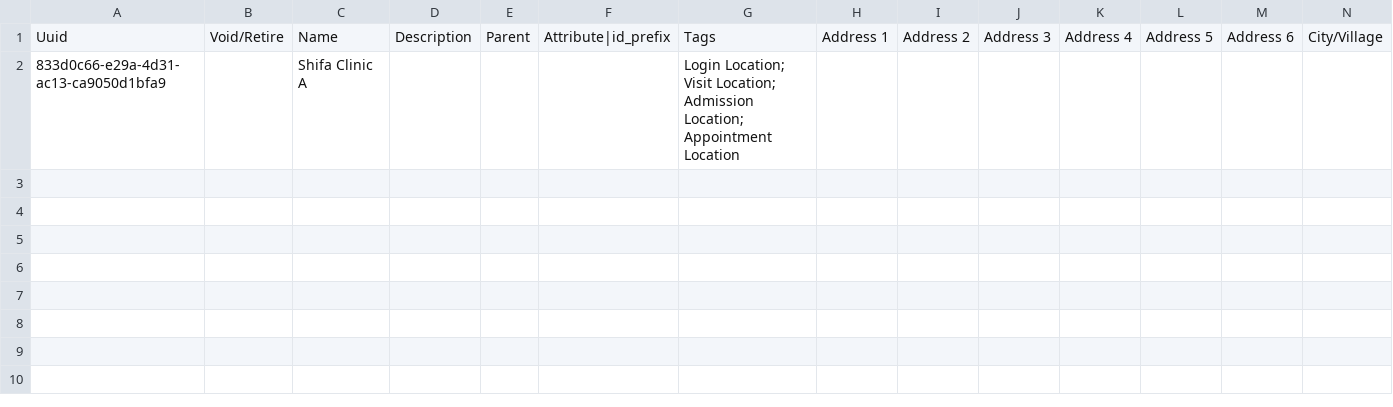
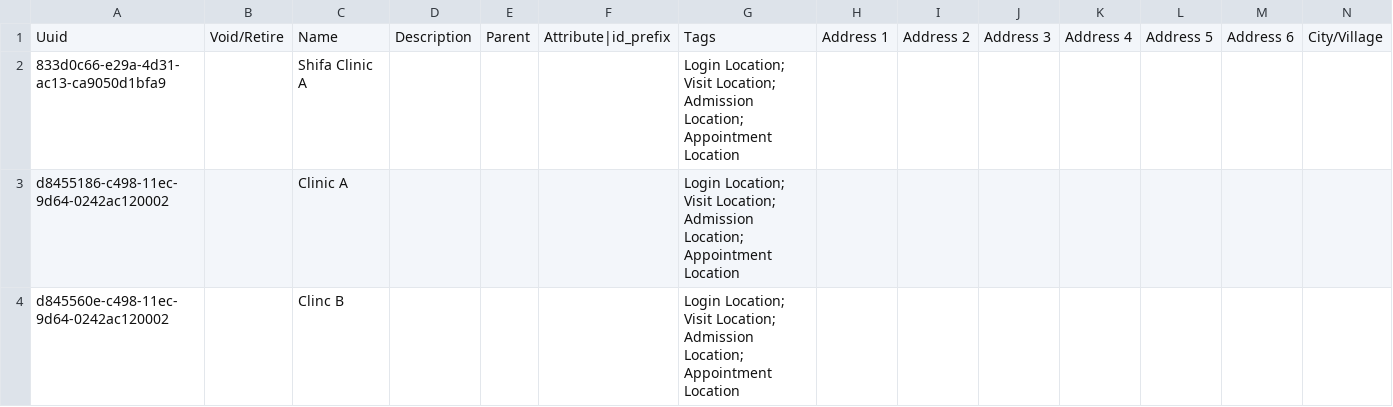
Before and after one commit to Bahmni/clinic-config, a CSV file: masterdata/configuration/locations/locations.csv, drawn as a sheet; only a part is shown; rows hold the shown columns only; the diff names each change by its address in the sheet, - before the commit and + after, or states it on an @@ line.

Commit message:
test - added new locations

```diff
--- a/masterdata/configuration/locations/locations.csv
+++ b/masterdata/configuration/locations/locations.csv
+row 3: d8455186-c498-11ec-9d64-0242ac120002 |  | Clinic A |  |  |  | Login Location; Visit Location; Admission Location; Appointment Location
+row 4: d845560e-c498-11ec-9d64-0242ac120002 |  | Clinc B |  |  |  | Login Location; Visit Location; Admission Location; Appointment Location
```
